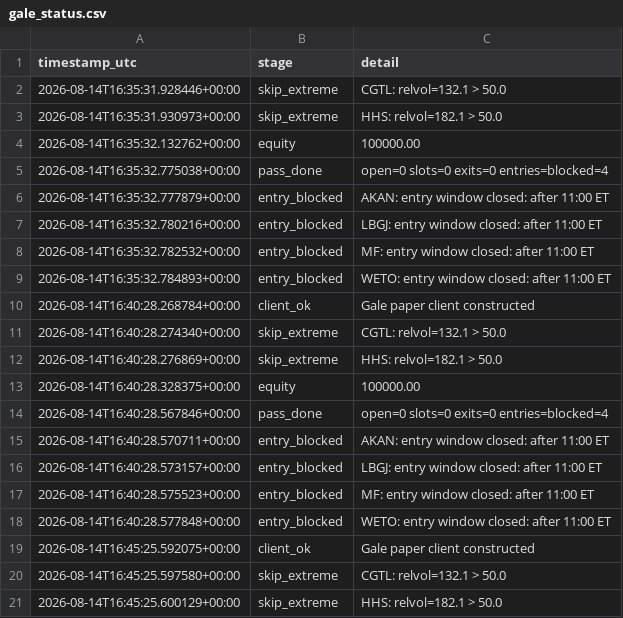
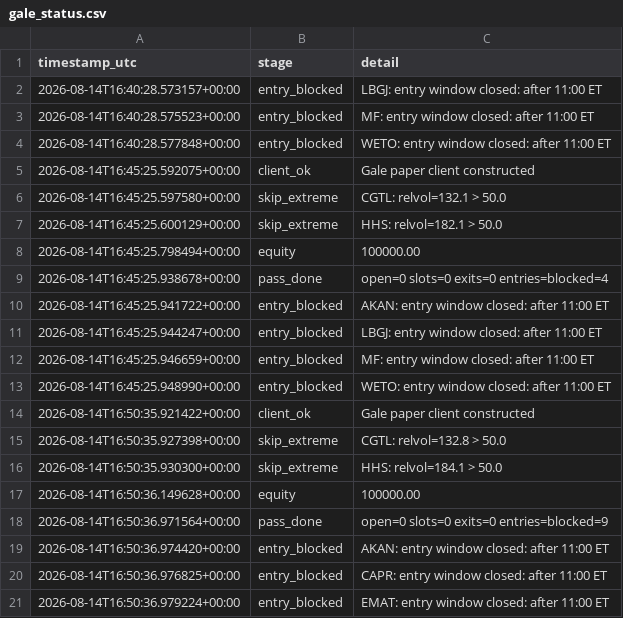
Before and after one commit to 6ixtyn9-sudo/Tempest, a CSV file: localdata/gale_status.csv, drawn as a sheet; only a part is shown; the shorter side is filled out with more unchanged rows; the diff covers the shown part only.

```diff
--- a/localdata/gale_status.csv
+++ b/localdata/gale_status.csv
@@ -1,16 +1,2 @@
 timestamp_utc,stage,detail
-2026-08-14T16:35:31.928446+00:00,skip_extreme,CGTL: relvol=132.1 > 50.0
-2026-08-14T16:35:31.930973+00:00,skip_extreme,HHS: relvol=182.1 > 50.0
-2026-08-14T16:35:32.132762+00:00,equity,100000.00
-2026-08-14T16:35:32.775038+00:00,pass_done,open=0 slots=0 exits=0 entries=blocked=4
-2026-08-14T16:35:32.777879+00:00,entry_blocked,AKAN: entry window closed: after 11:00 ET
-2026-08-14T16:35:32.780216+00:00,entry_blocked,LBGJ: entry window closed: after 11:00 ET
-2026-08-14T16:35:32.782532+00:00,entry_blocked,MF: entry window closed: after 11:00 ET
-2026-08-14T16:35:32.784893+00:00,entry_blocked,WETO: entry window closed: after 11:00 ET
-2026-08-14T16:40:28.268784+00:00,client_ok,Gale paper client constructed
-2026-08-14T16:40:28.274340+00:00,skip_extreme,CGTL: relvol=132.1 > 50.0
-2026-08-14T16:40:28.276869+00:00,skip_extreme,HHS: relvol=182.1 > 50.0
-2026-08-14T16:40:28.328375+00:00,equity,100000.00
-2026-08-14T16:40:28.567846+00:00,pass_done,open=0 slots=0 exits=0 entries=blocked=4
-2026-08-14T16:40:28.570711+00:00,entry_blocked,AKAN: entry window closed: after 11:00 ET
 2026-08-14T16:40:28.573157+00:00,entry_blocked,LBGJ: entry window closed: after 11:00 ET
```
Also changed, not shown: 14 added rows elsewhere in this file, localdata/gale_screen_log.csv, localdata/paper_status.csv.
